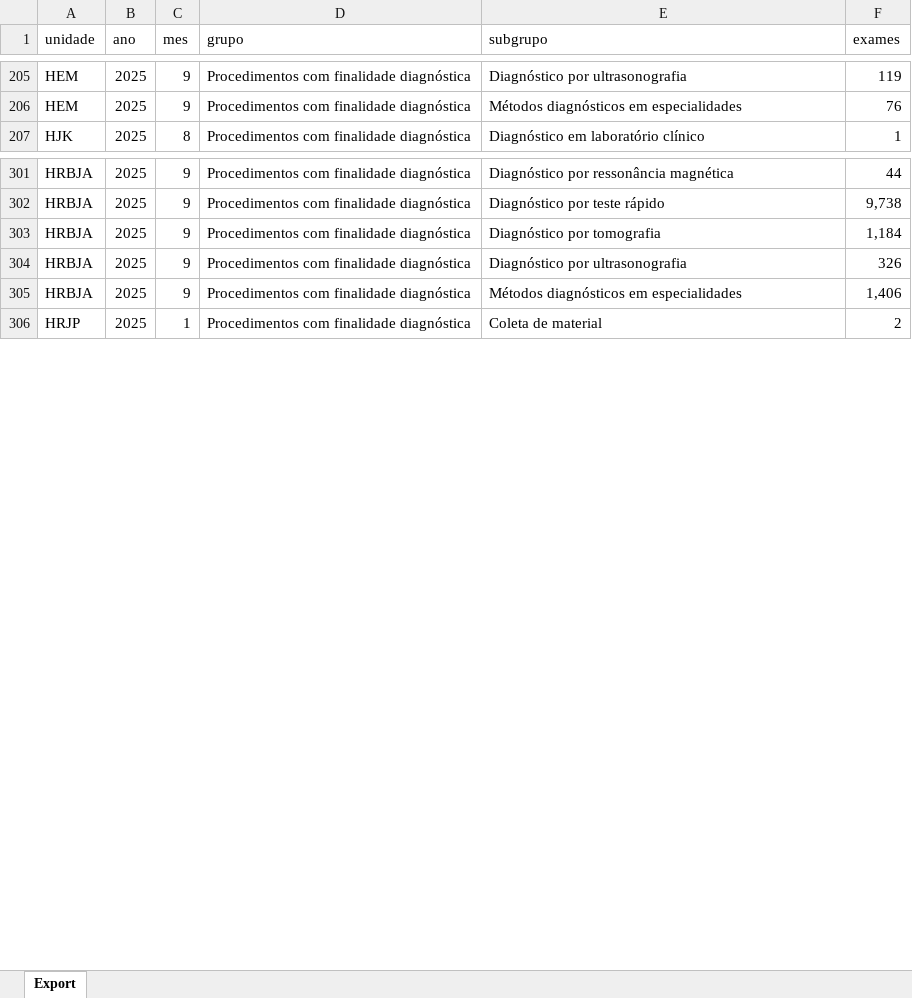
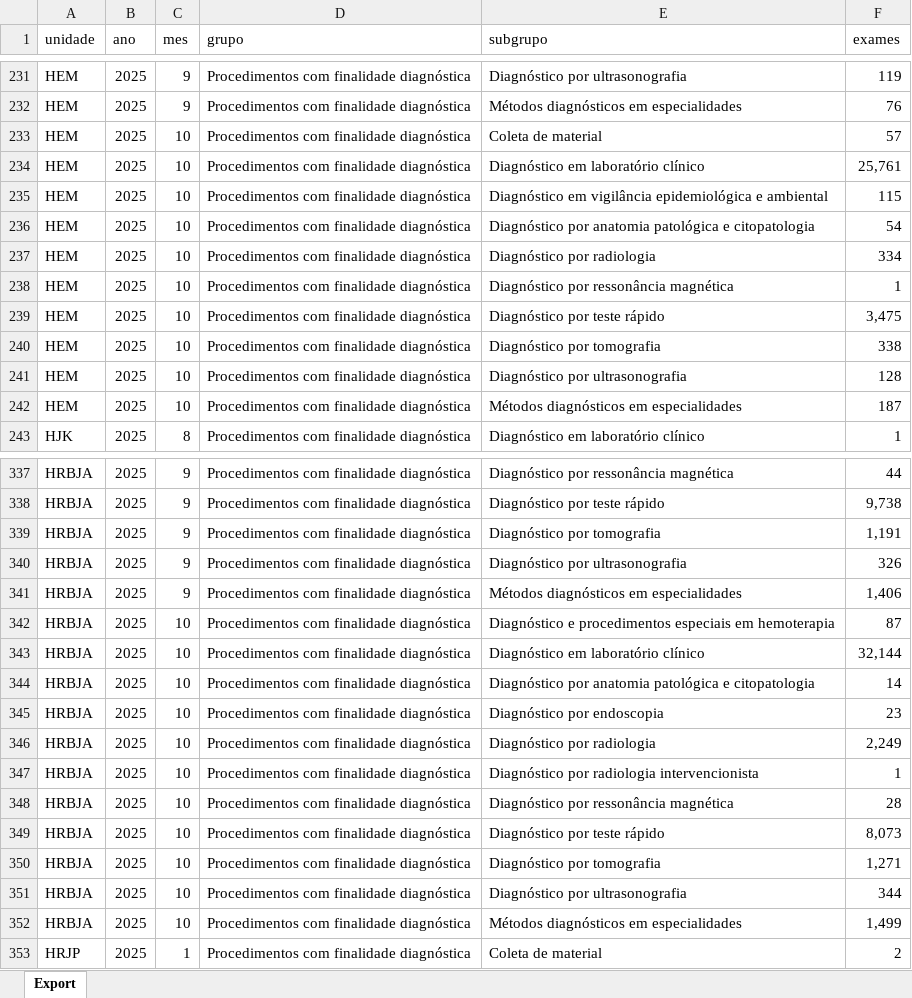
Before and after one commit to transparencia-mg/exames, an Excel workbook: upload/exames-2025.xlsx, sheet Export, drawn as a sheet; only a part is shown, gaps mark what is left out; values as stored, in another font and other column widths than the file's, no borders; addresses are those after the commit; the diff covers the shown part only; the diff names each change by its address in the sheet, - before the commit and + after, or states it on an @@ line.

```diff
--- a/upload/exames-2025.xlsx (sheet Export)
+++ b/upload/exames-2025.xlsx (sheet Export)
+row 233: HEM | 2025 | 10 | Procedimentos com finalidade diagnóstica | Coleta de material | 57
+row 234: HEM | 2025 | 10 | Procedimentos com finalidade diagnóstica | Diagnóstico em laboratório clínico | 25,761
+row 235: HEM | 2025 | 10 | Procedimentos com finalidade diagnóstica | Diagnóstico em vigilância epidemiológica e ambiental | 115
+row 236: HEM | 2025 | 10 | Procedimentos com finalidade diagnóstica | Diagnóstico por anatomia patológica e citopatologia | 54
+row 237: HEM | 2025 | 10 | Procedimentos com finalidade diagnóstica | Diagnóstico por radiologia | 334
+row 238: HEM | 2025 | 10 | Procedimentos com finalidade diagnóstica | Diagnóstico por ressonância magnética | 1
+row 239: HEM | 2025 | 10 | Procedimentos com finalidade diagnóstica | Diagnóstico por teste rápido | 3,475
+row 240: HEM | 2025 | 10 | Procedimentos com finalidade diagnóstica | Diagnóstico por tomografia | 338
+row 241: HEM | 2025 | 10 | Procedimentos com finalidade diagnóstica | Diagnóstico por ultrasonografia | 128
+row 242: HEM | 2025 | 10 | Procedimentos com finalidade diagnóstica | Métodos diagnósticos em especialidades | 187
-F339 (exames): 1,184
+F339 (exames): 1,191
+row 342: HRBJA | 2025 | 10 | Procedimentos com finalidade diagnóstica | Diagnóstico e procedimentos especiais em hemoterapia | 87
+row 343: HRBJA | 2025 | 10 | Procedimentos com finalidade diagnóstica | Diagnóstico em laboratório clínico | 32,144
+row 344: HRBJA | 2025 | 10 | Procedimentos com finalidade diagnóstica | Diagnóstico por anatomia patológica e citopatologia | 14
+row 345: HRBJA | 2025 | 10 | Procedimentos com finalidade diagnóstica | Diagnóstico por endoscopia | 23
+row 346: HRBJA | 2025 | 10 | Procedimentos com finalidade diagnóstica | Diagnóstico por radiologia | 2,249
+row 347: HRBJA | 2025 | 10 | Procedimentos com finalidade diagnóstica | Diagnóstico por radiologia intervencionista | 1
+row 348: HRBJA | 2025 | 10 | Procedimentos com finalidade diagnóstica | Diagnóstico por ressonância magnética | 28
+row 349: HRBJA | 2025 | 10 | Procedimentos com finalidade diagnóstica | Diagnóstico por teste rápido | 8,073
+row 350: HRBJA | 2025 | 10 | Procedimentos com finalidade diagnóstica | Diagnóstico por tomografia | 1,271
+row 351: HRBJA | 2025 | 10 | Procedimentos com finalidade diagnóstica | Diagnóstico por ultrasonografia | 344
+row 352: HRBJA | 2025 | 10 | Procedimentos com finalidade diagnóstica | Métodos diagnósticos em especialidades | 1,499
```
Also changed, not shown: 55 added rows and 13 edited cells elsewhere in this sheet.
